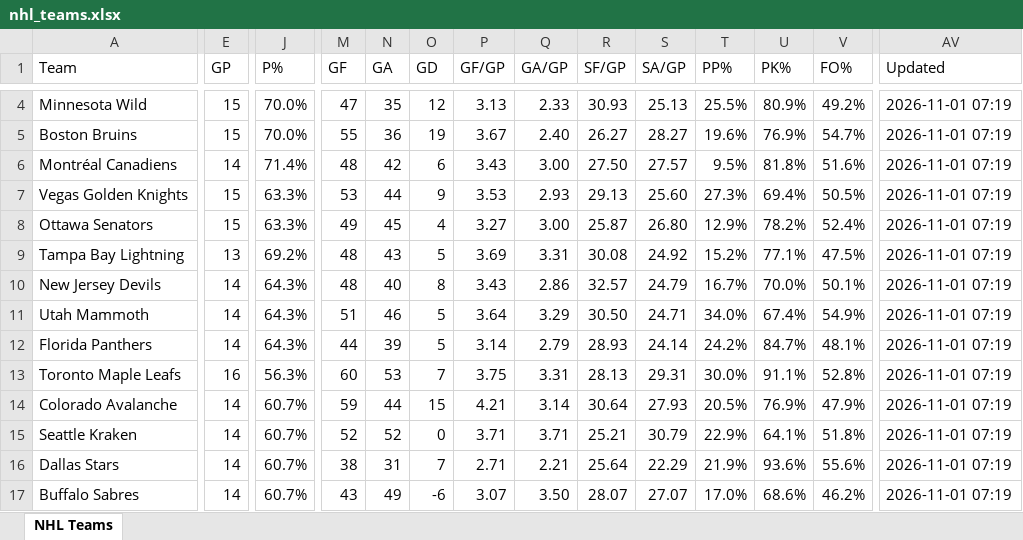
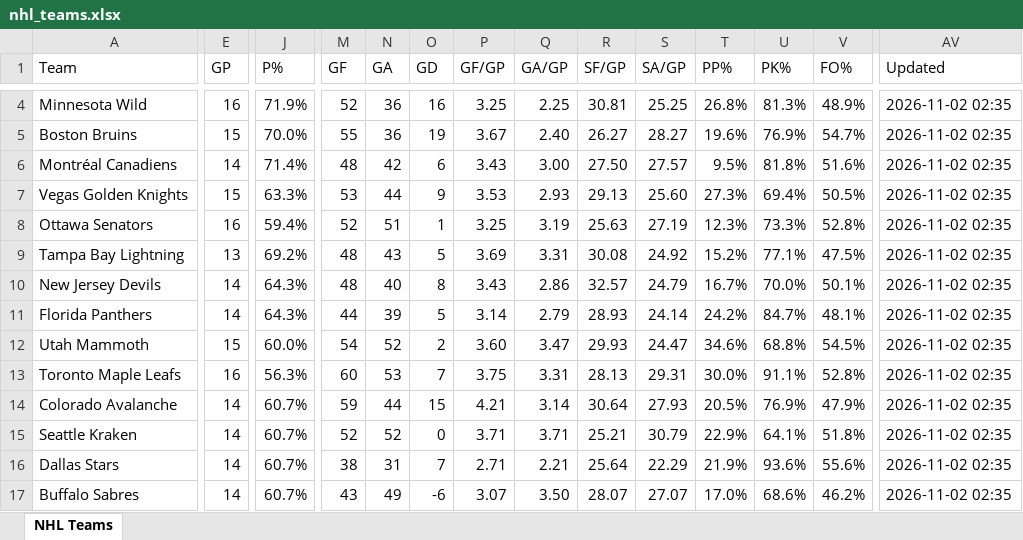
Before and after one commit to msshearin3-creator/nhl-stats-updater, an Excel workbook: data/nhl_teams.xlsx, sheet NHL Teams, drawn as a sheet; only a part is shown, gaps mark what is left out; values as stored, in another font and other column widths than the file's, no borders; table styles not drawn; removed rows and columns are numbered as before the commit, all else as after; rows hold the shown columns only; the diff covers the shown part only; the diff names each change by its address in the sheet, - before the commit and + after, or states it on an @@ line.

```diff
--- a/data/nhl_teams.xlsx (sheet NHL Teams)
+++ b/data/nhl_teams.xlsx (sheet NHL Teams)
-E4 (GP): 15
+E4 (GP): 16
-J4 (P%): 70.0%
+J4 (P%): 71.9%
-M4 (GF): 47
+M4 (GF): 52
-N4 (GA): 35
+N4 (GA): 36
-O4 (GD): 12
+O4 (GD): 16
-P4 (GF/GP): 3.13
+P4 (GF/GP): 3.25
-Q4 (GA/GP): 2.33
+Q4 (GA/GP): 2.25
-R4 (SF/GP): 30.93
+R4 (SF/GP): 30.81
-S4 (SA/GP): 25.13
+S4 (SA/GP): 25.25
-T4 (PP%): 25.5%
+T4 (PP%): 26.8%
-U4 (PK%): 80.9%
+U4 (PK%): 81.3%
-V4 (FO%): 49.2%
+V4 (FO%): 48.9%
-AV4:AV10 (Updated): 2026-11-01 07:19
+AV4:AV10 (Updated): 2026-11-02 02:35
-E8 (GP): 15
+E8 (GP): 16
-J8 (P%): 63.3%
+J8 (P%): 59.4%
-M8 (GF): 49
+M8 (GF): 52
-N8 (GA): 45
+N8 (GA): 51
-O8 (GD): 4
+O8 (GD): 1
-P8 (GF/GP): 3.27
+P8 (GF/GP): 3.25
-Q8 (GA/GP): 3.00
+Q8 (GA/GP): 3.19
-R8 (SF/GP): 25.87
+R8 (SF/GP): 25.63
-S8 (SA/GP): 26.80
+S8 (SA/GP): 27.19
-T8 (PP%): 12.9%
+T8 (PP%): 12.3%
-U8 (PK%): 78.2%
+U8 (PK%): 73.3%
-V8 (FO%): 52.4%
+V8 (FO%): 52.8%
-row 11: Utah Mammoth | 14 | 64.3% | 51 | 46 | 5 | 3.64 | 3.29 | 30.50 | 24.71 | 34.0% | 67.4% | 54.9% | 2026-11-01 07:19
-AV11 (Updated): 2026-11-01 07:19
+AV11 (Updated): 2026-11-02 02:35
+row 12: Utah Mammoth | 15 | 60.0% | 54 | 52 | 2 | 3.60 | 3.47 | 29.93 | 24.47 | 34.6% | 68.8% | 54.5% | 2026-11-02 02:35
-AV13:AV17 (Updated): 2026-11-01 07:19
+AV13:AV17 (Updated): 2026-11-02 02:35
```
Also changed, not shown: 3 added rows, 3 removed rows and 159 edited cells elsewhere in this sheet, 2 other files.
